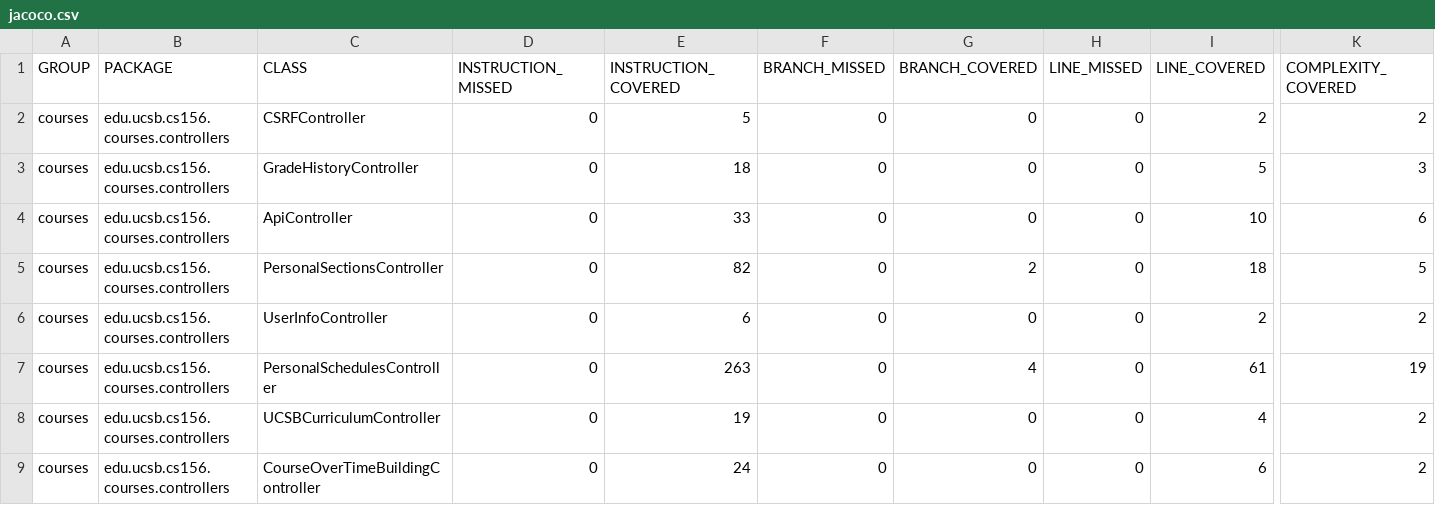
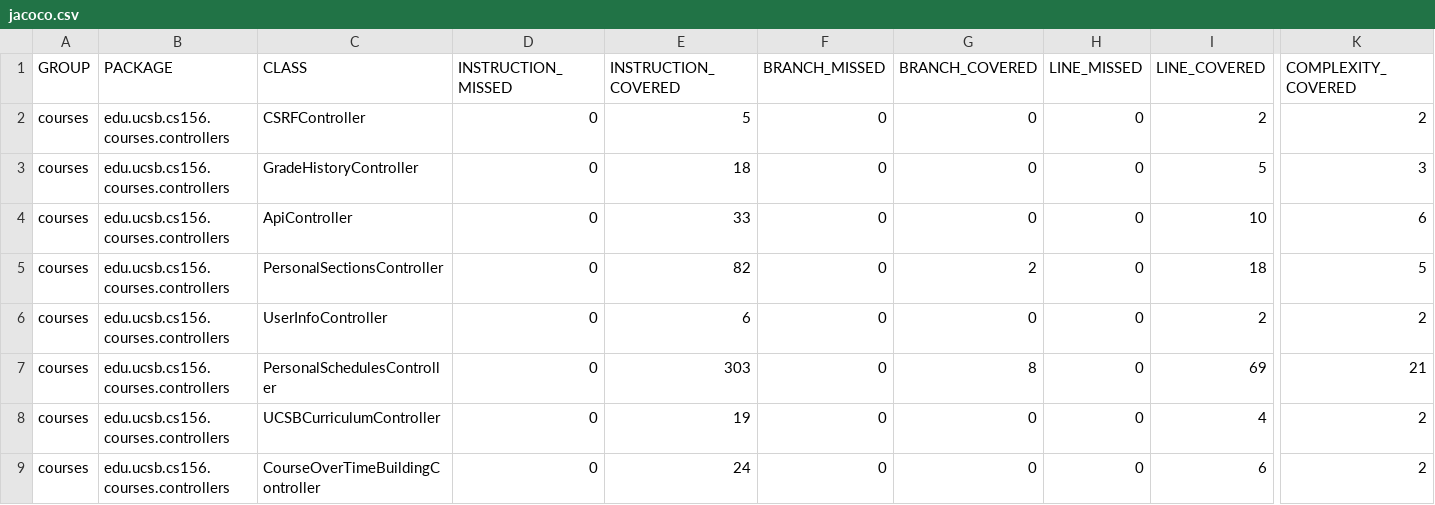
Before and after one commit to ucsb-cs156-w24/proj-courses-w24-5pm-2, a CSV file: jacoco/jacoco.csv, drawn as a sheet; only a part is shown, gaps mark what is left out; the diff names each change by its address in the sheet, - before the commit and + after, or states it on an @@ line.

```diff
--- a/jacoco/jacoco.csv
+++ b/jacoco/jacoco.csv
-E7 (INSTRUCTION_COVERED): 263
+E7 (INSTRUCTION_COVERED): 303
-G7 (BRANCH_COVERED): 4
+G7 (BRANCH_COVERED): 8
-I7 (LINE_COVERED): 61
+I7 (LINE_COVERED): 69
-K7 (COMPLEXITY_COVERED): 19
+K7 (COMPLEXITY_COVERED): 21
```
Also changed, not shown: 7 other files.
